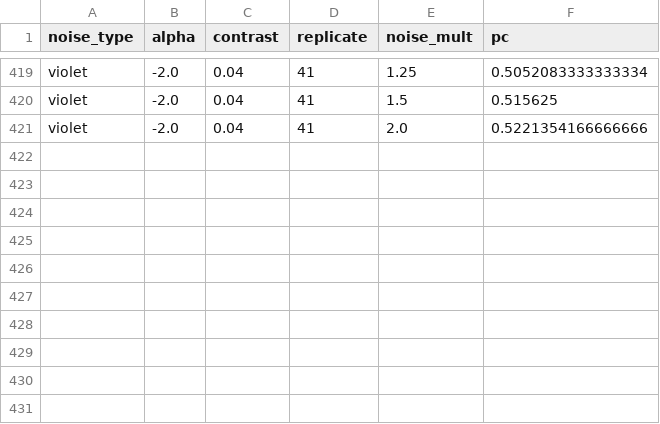
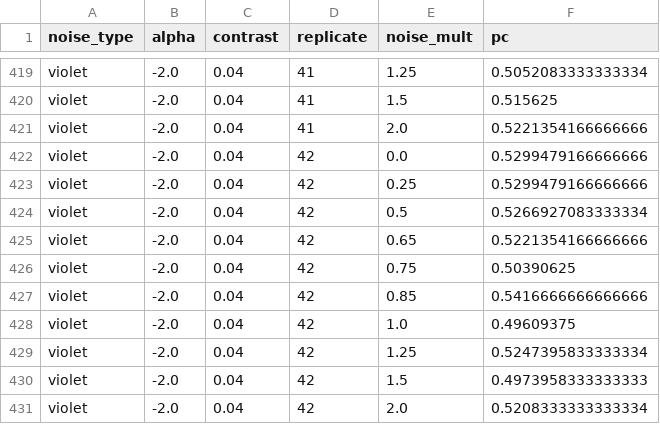
Before and after one commit to diegothediablo/nome-repo, a CSV file: ColoredNoise_CHECKPOINT_completo.csv, drawn as a sheet; only a part is shown, gaps mark what is left out.

Commit message:
checkpoint ColoredNoise_CHECKPOINT_completo n=430 2026-03-15 09:40

```diff
--- a/ColoredNoise_CHECKPOINT_completo.csv
+++ b/ColoredNoise_CHECKPOINT_completo.csv
@@ -421 +421,11 @@ violet,-2.0,0.04,41,1.5,0.515625
 violet,-2.0,0.04,41,2.0,0.5221354166666666
+violet,-2.0,0.04,42,0.0,0.5299479166666666
+violet,-2.0,0.04,42,0.25,0.5299479166666666
+violet,-2.0,0.04,42,0.5,0.5266927083333334
+violet,-2.0,0.04,42,0.65,0.5221354166666666
+violet,-2.0,0.04,42,0.75,0.50390625
+violet,-2.0,0.04,42,0.85,0.5416666666666666
+violet,-2.0,0.04,42,1.0,0.49609375
+violet,-2.0,0.04,42,1.25,0.5247395833333334
+violet,-2.0,0.04,42,1.5,0.4973958333333333
+violet,-2.0,0.04,42,2.0,0.5208333333333334
```
